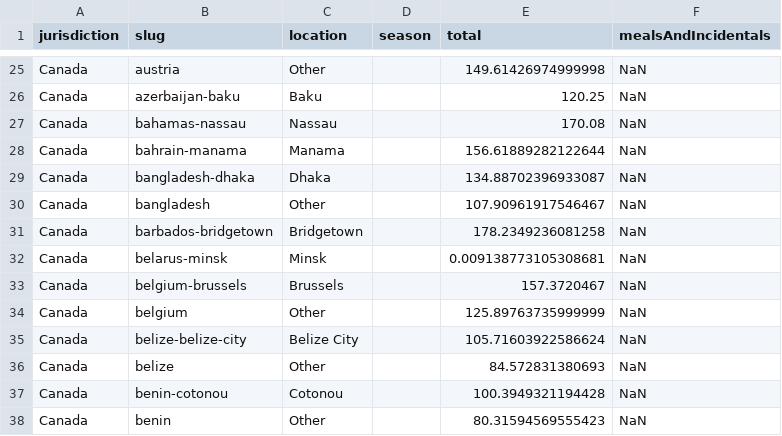
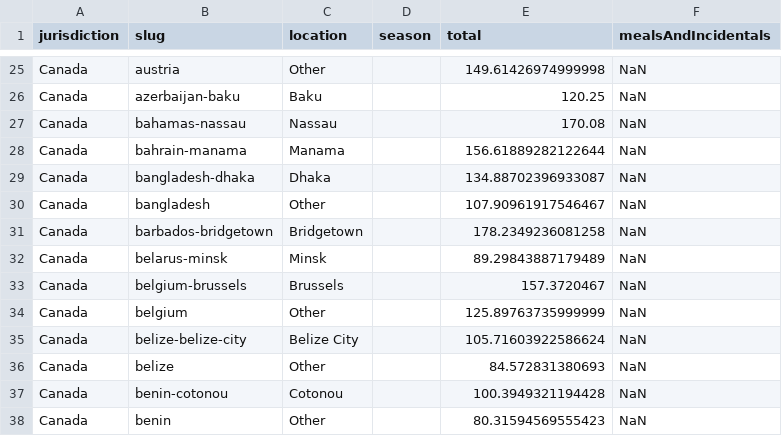
Before and after one commit to PublicI/per-diems, a CSV file: results.csv, drawn as a sheet; only a part is shown, gaps mark what is left out.

```diff
--- a/results.csv
+++ b/results.csv
@@ -31,3 +31,3 @@ Canada,bangladesh,Other,,107.90961917546467,NaN
 Canada,barbados-bridgetown,Bridgetown,,178.2349236081258,NaN
-Canada,belarus-minsk,Minsk,,0.009138773105308681,NaN
+Canada,belarus-minsk,Minsk,,89.29843887179489,NaN
 Canada,belgium-brussels,Brussels,,157.3720467,NaN
```
Also changed, not shown: 1 other file.
